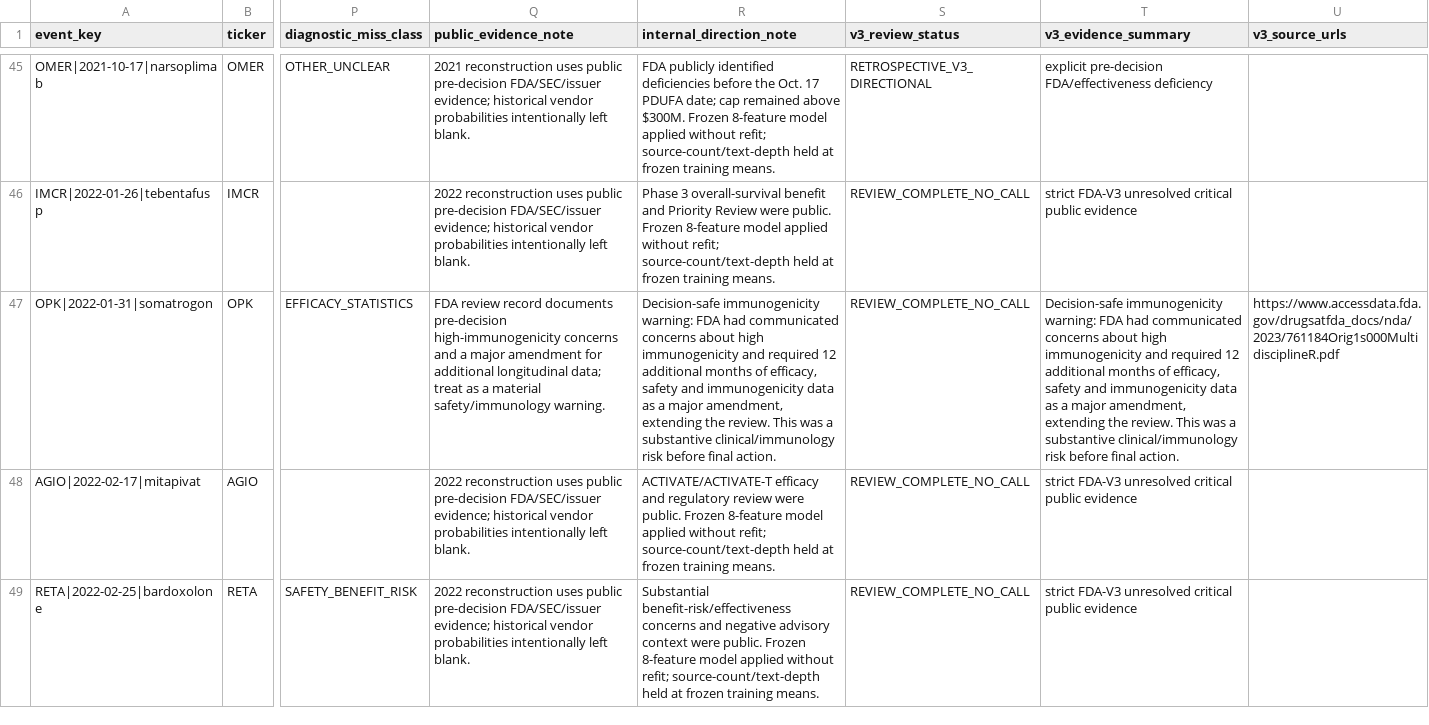
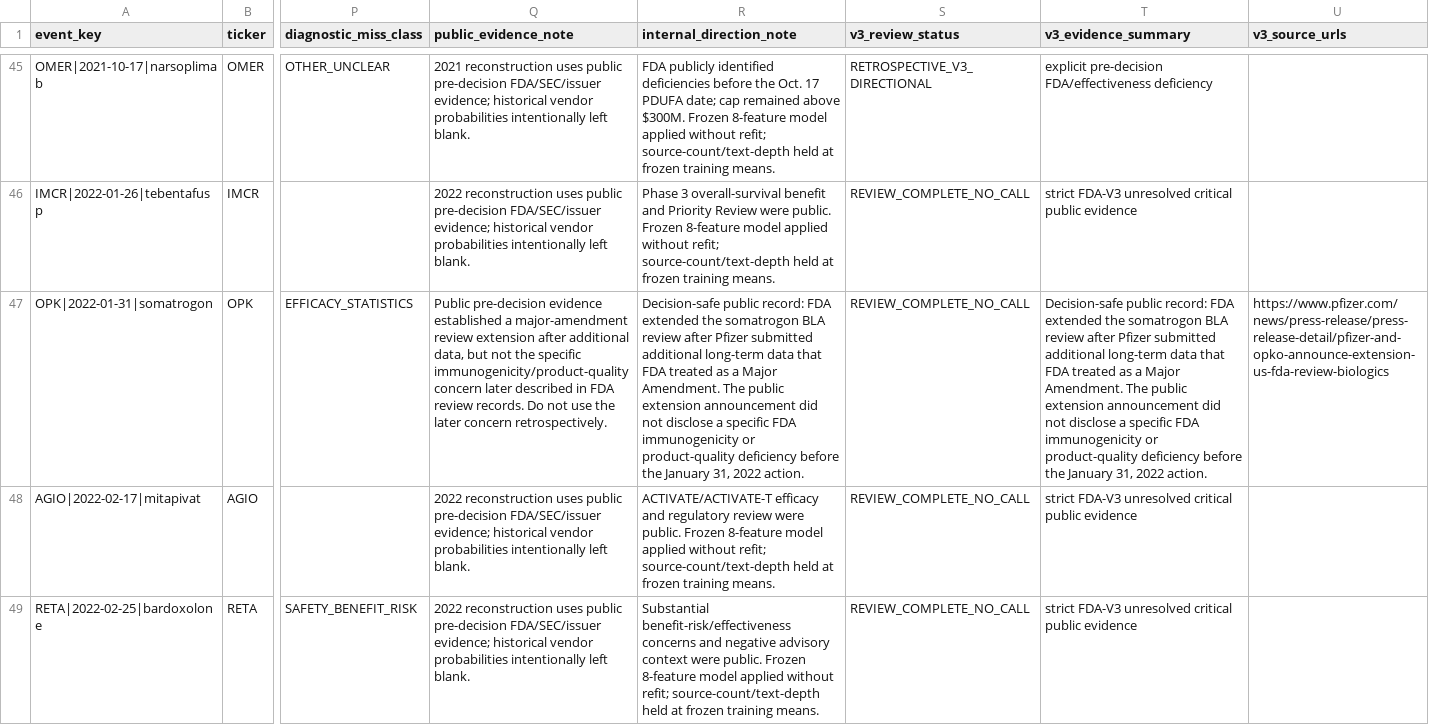
Before and after one commit to pdufa/pdufa-command-center, a CSV file: data/fda_v3_historical_backtest.csv, drawn as a sheet; only a part is shown, gaps mark what is left out; the diff names each change by its address in the sheet, - before the commit and + after, or states it on an @@ line.

Commit message:
Remove post-action OPK immunogenicity leakage from historical evidence

```diff
--- a/data/fda_v3_historical_backtest.csv
+++ b/data/fda_v3_historical_backtest.csv
-Q47 (public_evidence_note): FDA review record documents pre-decision high-immunogenicity concerns and a major amendment for additional longitudinal data; treat as a material safety/immunology warning.
+Q47 (public_evidence_note): Public pre-decision evidence established a major-amendment review extension after additional data, but not the specific immunogenicity/product-quality concern later described in FDA review records. Do not use the later concern retrospectively.
-R47 (internal_direction_note): Decision-safe immunogenicity warning: FDA had communicated concerns about high immunogenicity and required 12 additional months of efficacy, safety and immunogenicity data as a major amendment, extending the review. This was a substantive clinical/immunology risk before final action.
+R47 (internal_direction_note): Decision-safe public record: FDA extended the somatrogon BLA review after Pfizer submitted additional long-term data that FDA treated as a Major Amendment. The public extension announcement did not disclose a specific FDA immunogenicity or product-quality deficiency before the January 31, 2022 action.
-T47 (v3_evidence_summary): Decision-safe immunogenicity warning: FDA had communicated concerns about high immunogenicity and required 12 additional months of efficacy, safety and immunogenicity data as a major amendment, extending the review. This was a substantive clinical/immunology risk before final action.
+T47 (v3_evidence_summary): Decision-safe public record: FDA extended the somatrogon BLA review after Pfizer submitted additional long-term data that FDA treated as a Major Amendment. The public extension announcement did not disclose a specific FDA immunogenicity or product-quality deficiency before the January 31, 2022 action.
-U47 (v3_source_urls): https://www.accessdata.fda.gov/drugsatfda_docs/nda/2023/761184Orig1s000MultidisciplineR.pdf
+U47 (v3_source_urls): https://www.pfizer.com/news/press-release/press-release-detail/pfizer-and-opko-announce-extension-us-fda-review-biologics
```
